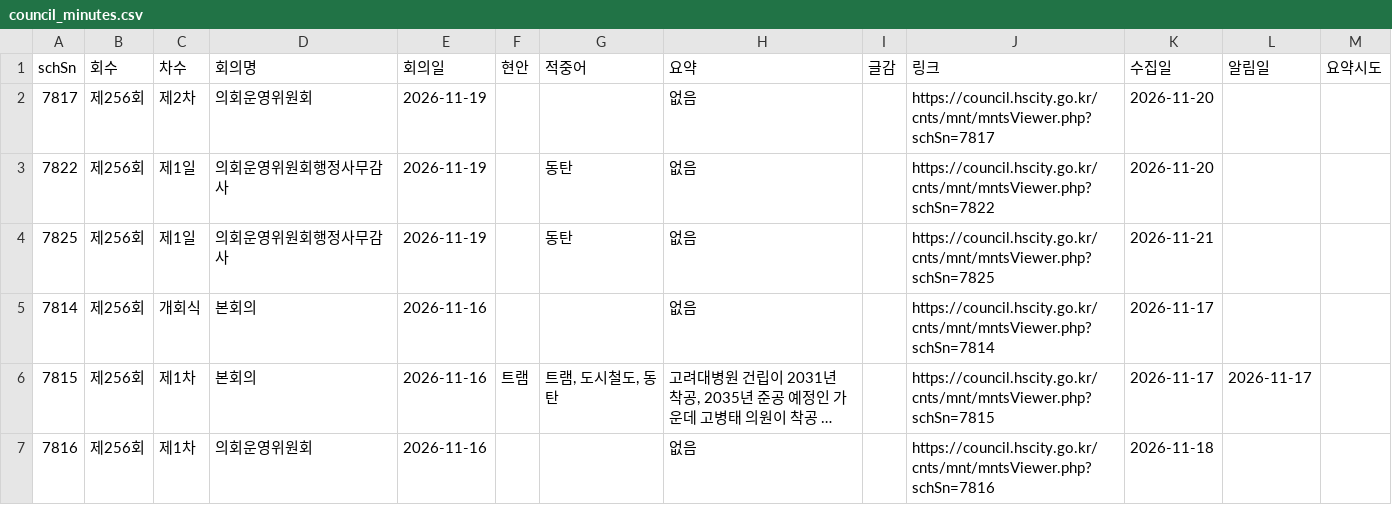
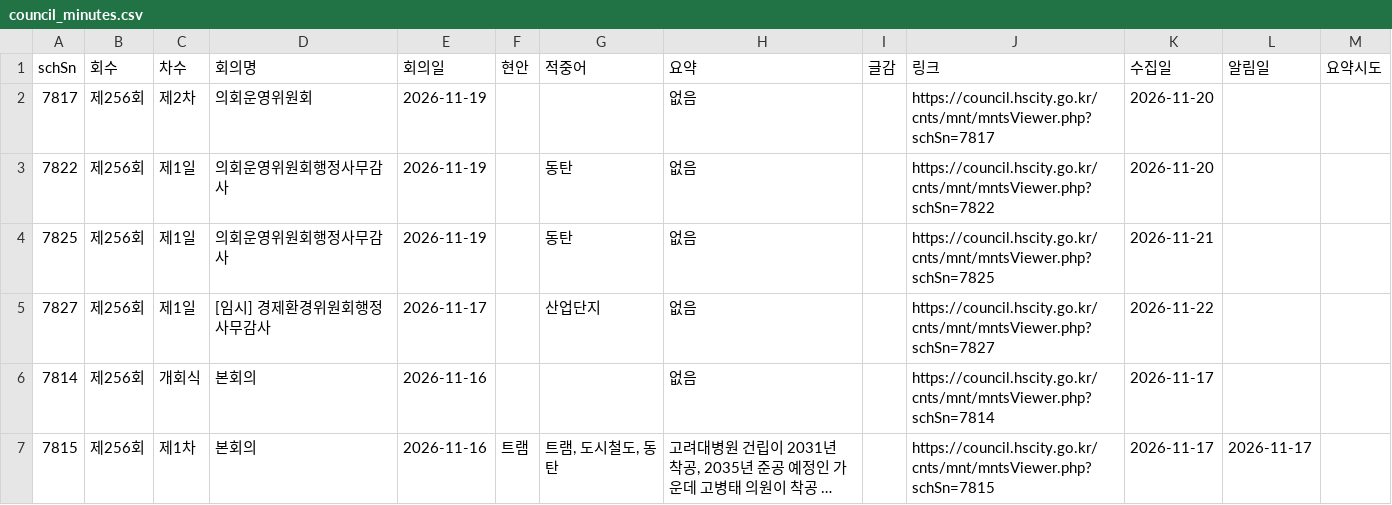
Before and after one commit to jay70park-cyber/jisik-blog-auto, a CSV file: data/council_minutes.csv, drawn as a sheet; only a part is shown; the shorter side is filled out with more unchanged rows; long unchanged cells end in …; the diff names each change by its address in the sheet, - before the commit and + after, or states it on an @@ line.

```diff
--- a/data/council_minutes.csv
+++ b/data/council_minutes.csv
+row 5: 7827 | 제256회 | 제1일 | [임시] 경제환경위원회행정사무감사 | 2026-11-17 |  | 산업단지 | 없음 |  | https://council.hscity.go.kr/cnts/mnt/mntsViewer.php?schSn=7827 | 2026-11-22
```
Also changed, not shown: data/hscity_notices.csv, 1 other file.
